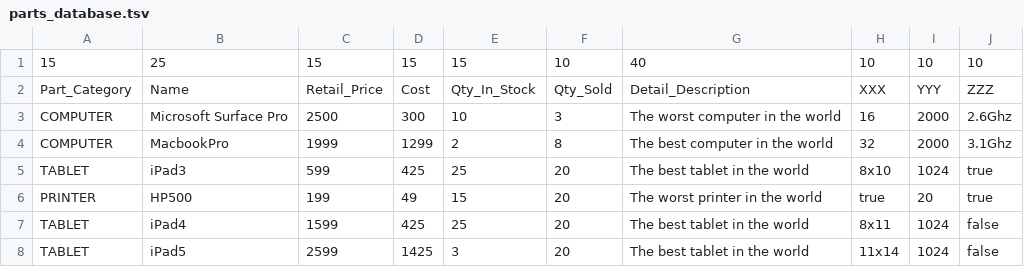
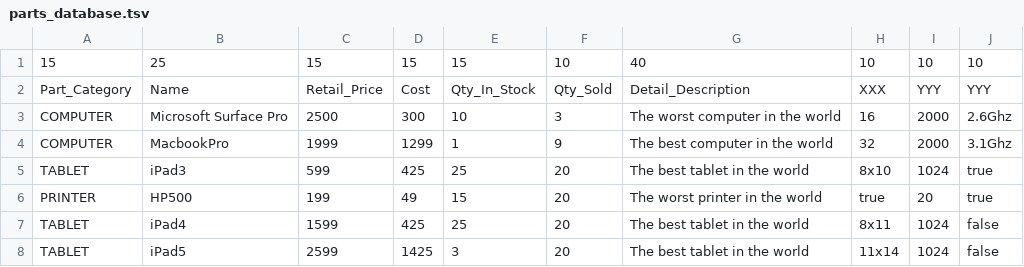
Before and after one commit to CruzxAlejandro/CIS283, a TSV file: src/main/kotlin/alexstore/parts_database.tsv, drawn as a sheet.

Commit message:
Project mostly done. I want to adjust SaveDisk so that it doesn't print a tab at the end. Also want to fix logic and bring it all into the main.

```diff
--- a/src/main/kotlin/alexstore/parts_database.tsv
+++ b/src/main/kotlin/alexstore/parts_database.tsv
@@ -1,5 +1,5 @@
 15	25	15	15	15	10	40	10	10	10
-Part_Category	Name	Retail_Price	Cost	Qty_In_Stock	Qty_Sold	Detail_Description	XXX	YYY	ZZZ
+Part_Category	Name	Retail_Price	Cost	Qty_In_Stock	Qty_Sold	Detail_Description	XXX	YYY	YYY
 COMPUTER	Microsoft Surface Pro	2500	300	10	3	The worst computer in the world	16	2000	2.6Ghz
-COMPUTER	MacbookPro	1999	1299	2	8	The best computer in the world	32	2000	3.1Ghz
+COMPUTER	MacbookPro	1999	1299	1	9	The best computer in the world	32	2000	3.1Ghz
 TABLET	iPad3	599	425	25	20	The best tablet in the world	8x10	1024	true
```
Also changed, not shown: 6 other files.
